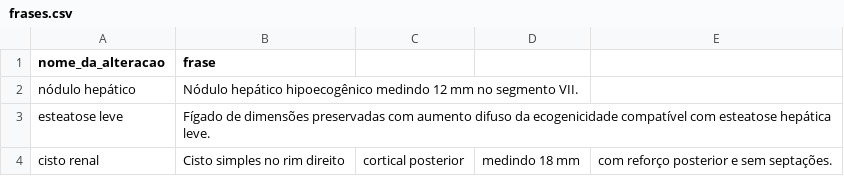
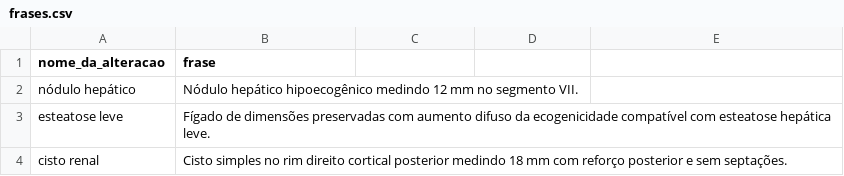
Before and after one commit to DrAndrewCosta/liliok, a CSV file: frases.csv, drawn as a sheet.

Commit message:
Update frases.csv

```diff
--- a/frases.csv
+++ b/frases.csv
@@ -3,2 +3,2 @@ nódulo hepático,Nódulo hepático hipoecogênico medindo 12 mm no segmento VII
 esteatose leve,Fígado de dimensões preservadas com aumento difuso da ecogenicidade compatível com esteatose hepática leve.
-cisto renal,Cisto simples no rim direito, cortical posterior, medindo 18 mm, com reforço posterior e sem septações.
+cisto renal,Cisto simples no rim direito cortical posterior medindo 18 mm com reforço posterior e sem septações.
```
